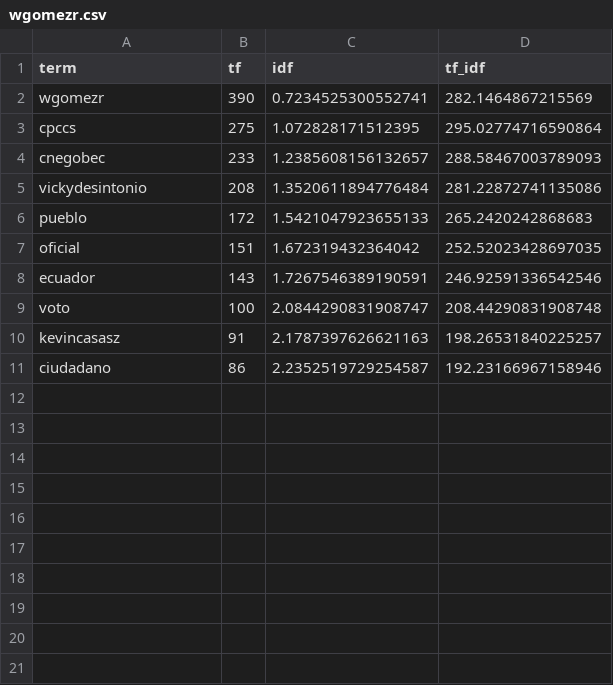
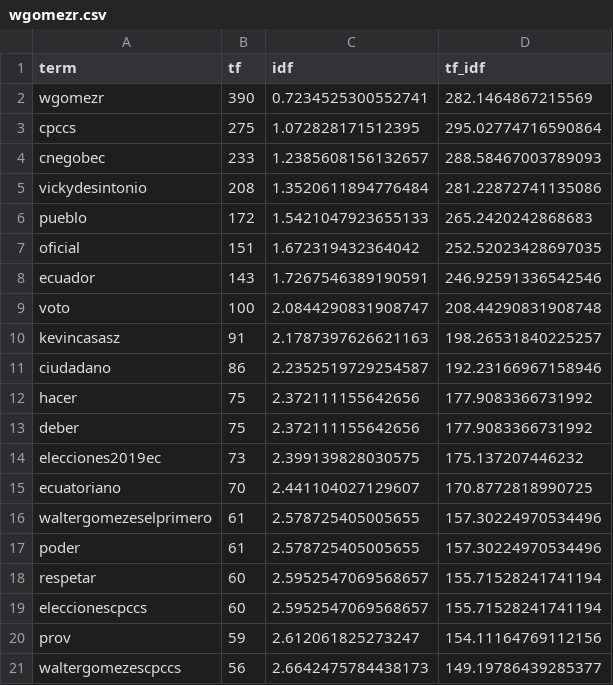
Before and after one commit to kris-aid/Text-Mining, a CSV file: Output/Tweets/Top20Words/wgomezr.csv (was Output/Tweets/Top10Words/wgomezr.csv), drawn as a sheet; the diff names each change by its address in the sheet, - before the commit and + after, or states it on an @@ line.

```diff
--- a/Output/Tweets/Top10Words/wgomezr.csv
+++ b/Output/Tweets/Top20Words/wgomezr.csv
+row 12: hacer | 75 | 2.372111155642656 | 177.9083366731992
+row 13: deber | 75 | 2.372111155642656 | 177.9083366731992
+row 14: elecciones2019ec | 73 | 2.399139828030575 | 175.137207446232
+row 15: ecuatoriano | 70 | 2.441104027129607 | 170.8772818990725
+row 16: waltergomezeselprimero | 61 | 2.578725405005655 | 157.30224970534496
+row 17: poder | 61 | 2.578725405005655 | 157.30224970534496
+row 18: respetar | 60 | 2.5952547069568657 | 155.71528241741194
+row 19: eleccionescpccs | 60 | 2.5952547069568657 | 155.71528241741194
+row 20: prov | 59 | 2.612061825273247 | 154.11164769112156
+row 21: waltergomezescpccs | 56 | 2.6642475784438173 | 149.19786439285377
```
Also changed, not shown: Output/Tweets/Top20Words/HernanUlloa.csv, Output/Tweets/Top20Words/VickyDesintonio.csv, 52 other files.
